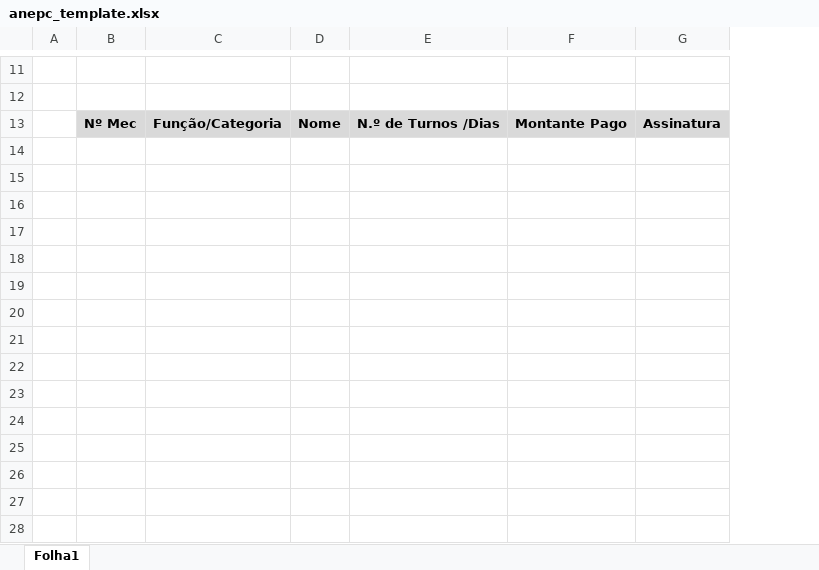
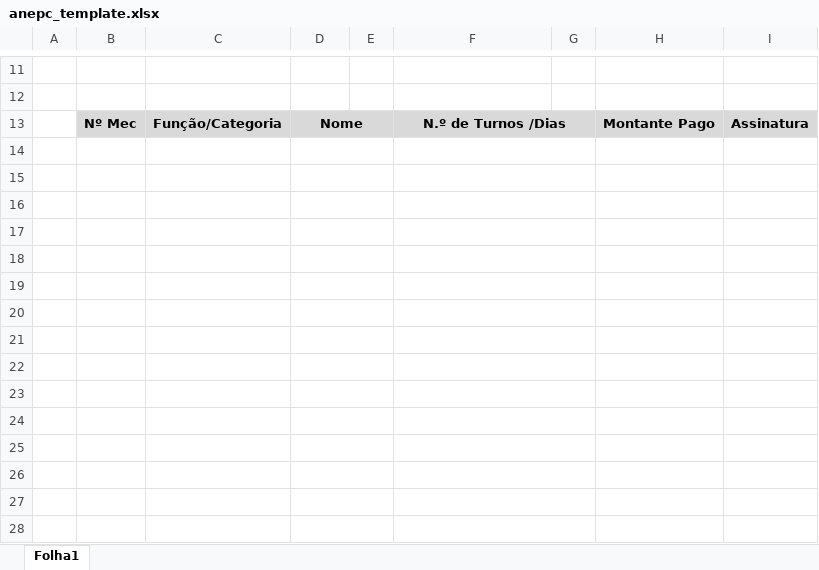
Before and after one commit to 1FAMM1/CB360-Online, an Excel workbook: templates/anepc_template.xlsx, sheet Folha1, drawn as a sheet; only a part is shown, gaps mark what is left out; values as stored, in another font and other column widths than the file's, no borders; charts and pictures not drawn; the diff covers the shown part only; the diff names each change by its address in the sheet, - before the commit and + after, or states it on an @@ line.

Commit message:
Add files via upload

```diff
--- a/templates/anepc_template.xlsx (sheet Folha1)
+++ b/templates/anepc_template.xlsx (sheet Folha1)
+column E, empty
+column G, empty
+D13:E13 merged
+F13:G13 merged
+D14:E14 merged
+F14:G14 merged
+D15:E15 merged
+F15:G15 merged
+D16:E16 merged
+F16:G16 merged
+D17:E17 merged
+F17:G17 merged
+D18:E18 merged
+F18:G18 merged
+D19:E19 merged
+F19:G19 merged
+D20:E20 merged
+F20:G20 merged
+D21:E21 merged
+F21:G21 merged
+D22:E22 merged
+F22:G22 merged
+D23:E23 merged
+F23:G23 merged
+D24:E24 merged
+F24:G24 merged
+D25:E25 merged
+F25:G25 merged
+D26:E26 merged
+F26:G26 merged
+D27:E27 merged
+F27:G27 merged
+D28:E28 merged
+F28:G28 merged
```
Also changed, not shown: 1 added row, 1 removed row, 2 edited cells, cell formats and merged cells elsewhere in this sheet, formulas that keep their value, charts or pictures.
